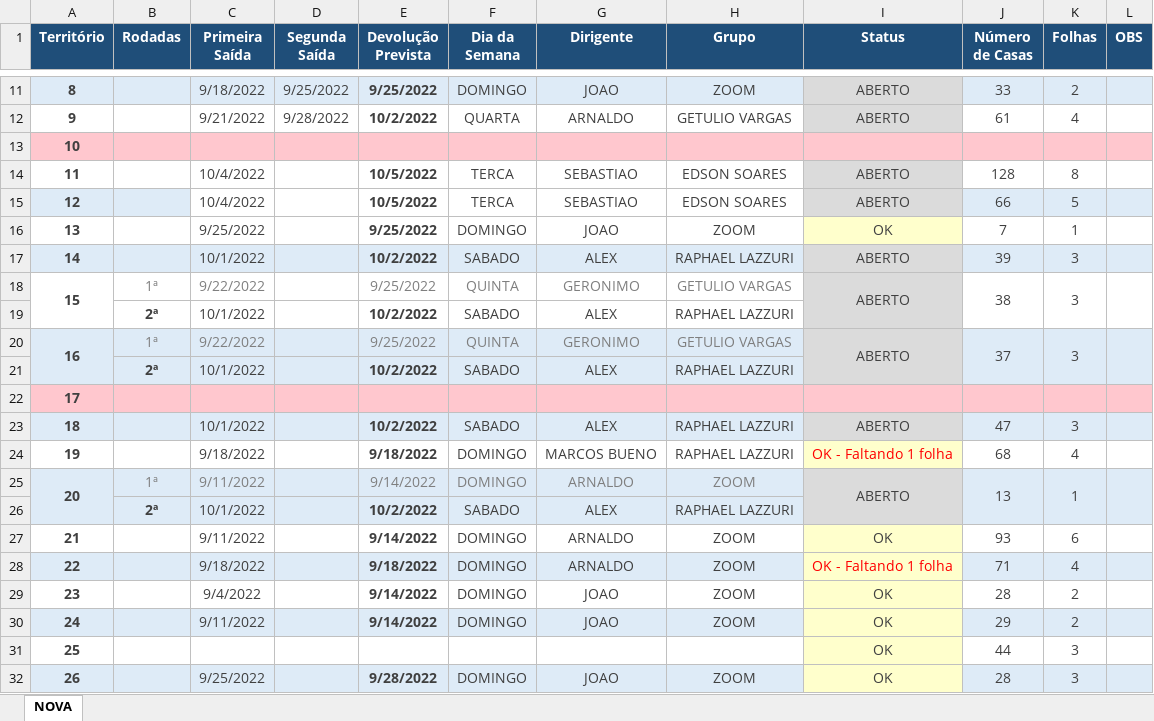
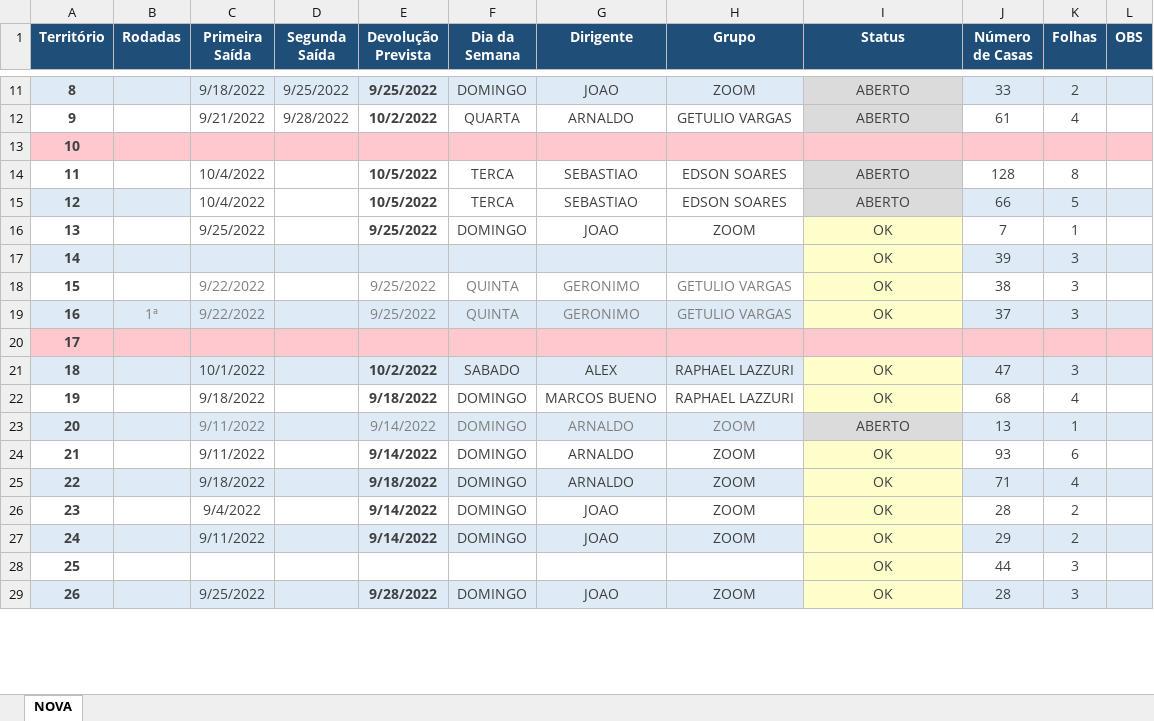
Before and after one commit to phchortolani/controle-territorio, an Excel workbook: sheet/CONTROLE_DE_TERRITORIO_2022.xlsx, sheet NOVA, drawn as a sheet; only a part is shown, gaps mark what is left out; values as stored, in another font and other column widths than the file's, no borders; removed rows and columns are numbered as before the commit, all else as after; the diff covers the shown part only; the diff names each change by its address in the sheet, - before the commit and + after, or states it on an @@ line.

Commit message:
cmt

```diff
--- a/sheet/CONTROLE_DE_TERRITORIO_2022.xlsx (sheet NOVA)
+++ b/sheet/CONTROLE_DE_TERRITORIO_2022.xlsx (sheet NOVA)
-row 17: 14 |  | 10/1/2022 |  | 10/2/2022 | SABADO | ALEX | RAPHAEL LAZZURI | ABERTO | 39 | 3
+row 17: 14 |  |  |  |  |  |  |  | OK | 39 | 3
-A18:A19 merged
-B18 (Rodadas): 1ª
+B18 (Rodadas): (empty)
-I18 (Status): ABERTO
+I18 (Status): OK
-I18 fill: #DBDBDB
+I18 fill: #FFFFCC
-I18:I19 merged
-J18:J19 merged
-K18:K19 merged
-L18:L19 merged
-row 19:  | 2ª | 10/1/2022 |  | 10/2/2022 | SABADO | ALEX | RAPHAEL LAZZURI
-A20:A21 merged
-I19 (Status): ABERTO
+I19 (Status): OK
-I19 fill: #DBDBDB
+I19 fill: #FFFFCC
-I20:I21 merged
-J20:J21 merged
-K20:K21 merged
-L20:L21 merged
-row 21:  | 2ª | 10/1/2022 |  | 10/2/2022 | SABADO | ALEX | RAPHAEL LAZZURI
-I21 (Status): ABERTO
+I21 (Status): OK
-I21 fill: #DBDBDB
+I21 fill: #FFFFCC
-I22 (Status): OK - Faltando 1 folha
+I22 (Status): OK
-I22 text colour: #FF0000
+I22 text colour: #404040
-A25:A26 merged
-B23 (Rodadas): 1ª
+B23 (Rodadas): (empty)
-I25:I26 merged
-J25:J26 merged
-K25:K26 merged
-L25:L26 merged
-row 26:  | 2ª | 10/1/2022 |  | 10/2/2022 | SABADO | ALEX | RAPHAEL LAZZURI
-I25 (Status): OK - Faltando 1 folha
+I25 (Status): OK
-I25 text colour: #FF0000
+I25 text colour: #404040
```
Also changed, not shown: 2 added rows, 2 removed rows, 4 edited cells and cell formats elsewhere in this sheet, formulas that keep their value.
